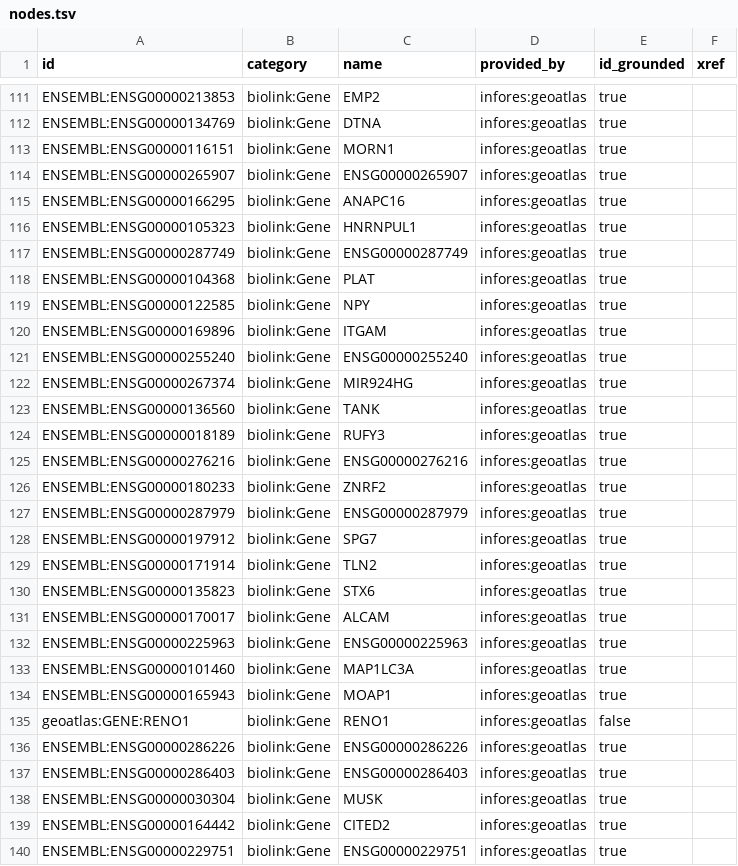
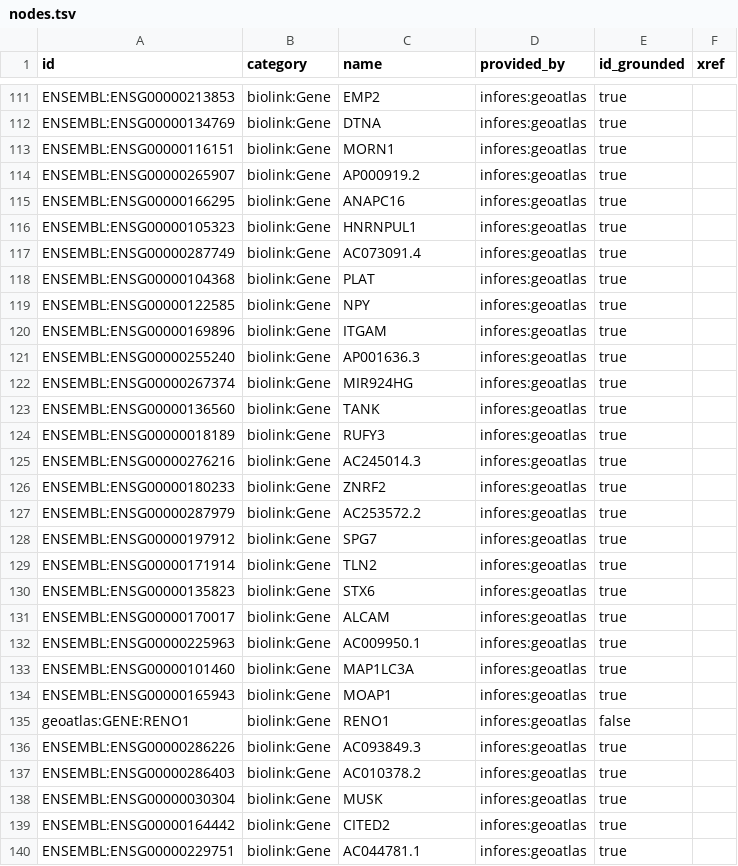
Before and after one commit to iandriver/kgx-gaps, a TSV file: examples/geoatlas-ad/kgx/nodes.tsv, drawn as a sheet; only a part is shown, gaps mark what is left out; the diff covers the shown part only.

```diff
--- a/examples/geoatlas-ad/kgx/nodes.tsv
+++ b/examples/geoatlas-ad/kgx/nodes.tsv
@@ -113,6 +113,6 @@ ENSEMBL:ENSG00000134769	biolink:Gene	DTNA	infores:geoatlas	true
 ENSEMBL:ENSG00000116151	biolink:Gene	MORN1	infores:geoatlas	true	
-ENSEMBL:ENSG00000265907	biolink:Gene	ENSG00000265907	infores:geoatlas	true	
+ENSEMBL:ENSG00000265907	biolink:Gene	AP000919.2	infores:geoatlas	true	
 ENSEMBL:ENSG00000166295	biolink:Gene	ANAPC16	infores:geoatlas	true	
 ENSEMBL:ENSG00000105323	biolink:Gene	HNRNPUL1	infores:geoatlas	true	
-ENSEMBL:ENSG00000287749	biolink:Gene	ENSG00000287749	infores:geoatlas	true	
+ENSEMBL:ENSG00000287749	biolink:Gene	AC073091.4	infores:geoatlas	true	
 ENSEMBL:ENSG00000104368	biolink:Gene	PLAT	infores:geoatlas	true	
@@ -120,3 +120,3 @@ ENSEMBL:ENSG00000122585	biolink:Gene	NPY	infores:geoatlas	true
 ENSEMBL:ENSG00000169896	biolink:Gene	ITGAM	infores:geoatlas	true	
-ENSEMBL:ENSG00000255240	biolink:Gene	ENSG00000255240	infores:geoatlas	true	
+ENSEMBL:ENSG00000255240	biolink:Gene	AP001636.3	infores:geoatlas	true	
 ENSEMBL:ENSG00000267374	biolink:Gene	MIR924HG	infores:geoatlas	true	
@@ -124,5 +124,5 @@ ENSEMBL:ENSG00000136560	biolink:Gene	TANK	infores:geoatlas	true
 ENSEMBL:ENSG00000018189	biolink:Gene	RUFY3	infores:geoatlas	true	
-ENSEMBL:ENSG00000276216	biolink:Gene	ENSG00000276216	infores:geoatlas	true	
+ENSEMBL:ENSG00000276216	biolink:Gene	AC245014.3	infores:geoatlas	true	
 ENSEMBL:ENSG00000180233	biolink:Gene	ZNRF2	infores:geoatlas	true	
-ENSEMBL:ENSG00000287979	biolink:Gene	ENSG00000287979	infores:geoatlas	true	
+ENSEMBL:ENSG00000287979	biolink:Gene	AC253572.2	infores:geoatlas	true	
 ENSEMBL:ENSG00000197912	biolink:Gene	SPG7	infores:geoatlas	true	
@@ -131,3 +131,3 @@ ENSEMBL:ENSG00000135823	biolink:Gene	STX6	infores:geoatlas	true
 ENSEMBL:ENSG00000170017	biolink:Gene	ALCAM	infores:geoatlas	true	
-ENSEMBL:ENSG00000225963	biolink:Gene	ENSG00000225963	infores:geoatlas	true	
+ENSEMBL:ENSG00000225963	biolink:Gene	AC009950.1	infores:geoatlas	true	
 ENSEMBL:ENSG00000101460	biolink:Gene	MAP1LC3A	infores:geoatlas	true	
@@ -135,6 +135,6 @@ ENSEMBL:ENSG00000165943	biolink:Gene	MOAP1	infores:geoatlas	true
 geoatlas:GENE:RENO1	biolink:Gene	RENO1	infores:geoatlas	false	
-ENSEMBL:ENSG00000286226	biolink:Gene	ENSG00000286226	infores:geoatlas	true	
-ENSEMBL:ENSG00000286403	biolink:Gene	ENSG00000286403	infores:geoatlas	true	
+ENSEMBL:ENSG00000286226	biolink:Gene	AC093849.3	infores:geoatlas	true	
+ENSEMBL:ENSG00000286403	biolink:Gene	AC010378.2	infores:geoatlas	true	
 ENSEMBL:ENSG00000030304	biolink:Gene	MUSK	infores:geoatlas	true	
 ENSEMBL:ENSG00000164442	biolink:Gene	CITED2	infores:geoatlas	true	
-ENSEMBL:ENSG00000229751	biolink:Gene	ENSG00000229751	infores:geoatlas	true	
+ENSEMBL:ENSG00000229751	biolink:Gene	AC044781.1	infores:geoatlas	true	
```
Also changed, not shown: 57 edited cells elsewhere in this file, examples/geoatlas-ad/kgx/gaps.tsv, 3 other files.
